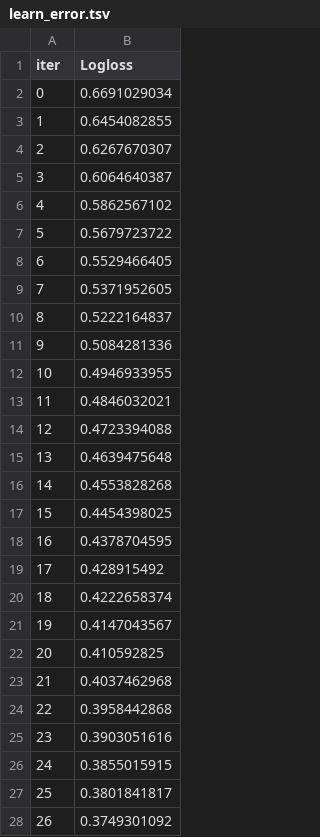
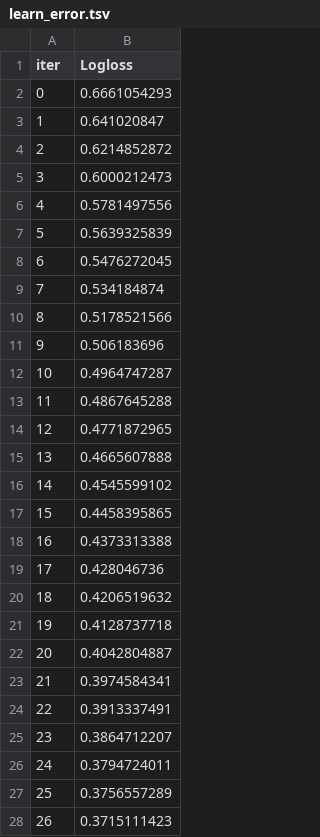
Before and after one commit to Avyukth/mlops-Zoomcamp, a TSV file: notebooks/project-01/catboost_info/learn_error.tsv, drawn as a sheet; only a part is shown; the diff covers the shown part only.

```diff
--- a/notebooks/project-01/catboost_info/learn_error.tsv
+++ b/notebooks/project-01/catboost_info/learn_error.tsv
@@ -1,28 +1,28 @@
 iter	Logloss
-0	0.6691029034
-1	0.6454082855
-2	0.6267670307
-3	0.6064640387
-4	0.5862567102
-5	0.5679723722
-6	0.5529466405
-7	0.5371952605
-8	0.5222164837
-9	0.5084281336
-10	0.4946933955
-11	0.4846032021
-12	0.4723394088
-13	0.4639475648
-14	0.4553828268
-15	0.4454398025
-16	0.4378704595
-17	0.428915492
-18	0.4222658374
-19	0.4147043567
-20	0.410592825
-21	0.4037462968
-22	0.3958442868
-23	0.3903051616
-24	0.3855015915
-25	0.3801841817
-26	0.3749301092
+0	0.6661054293
+1	0.641020847
+2	0.6214852872
+3	0.6000212473
+4	0.5781497556
+5	0.5639325839
+6	0.5476272045
+7	0.534184874
+8	0.5178521566
+9	0.506183696
+10	0.4964747287
+11	0.4867645288
+12	0.4771872965
+13	0.4665607888
+14	0.4545599102
+15	0.4458395865
+16	0.4373313388
+17	0.428046736
+18	0.4206519632
+19	0.4128737718
+20	0.4042804887
+21	0.3974584341
+22	0.3913337491
+23	0.3864712207
+24	0.3794724011
+25	0.3756557289
+26	0.3715111423
```
Also changed, not shown: 73 edited cells elsewhere in this file, notebooks/project-01/catboost_info/time_left.tsv, 6 other files.
